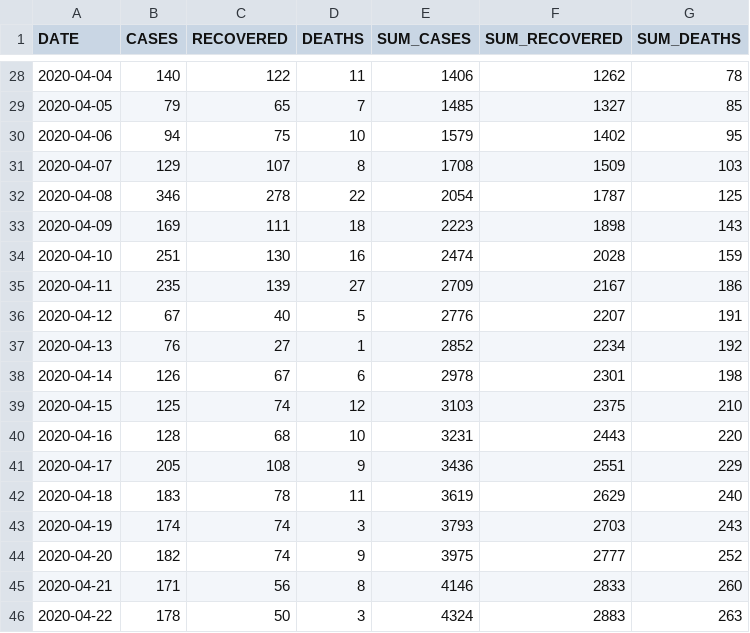
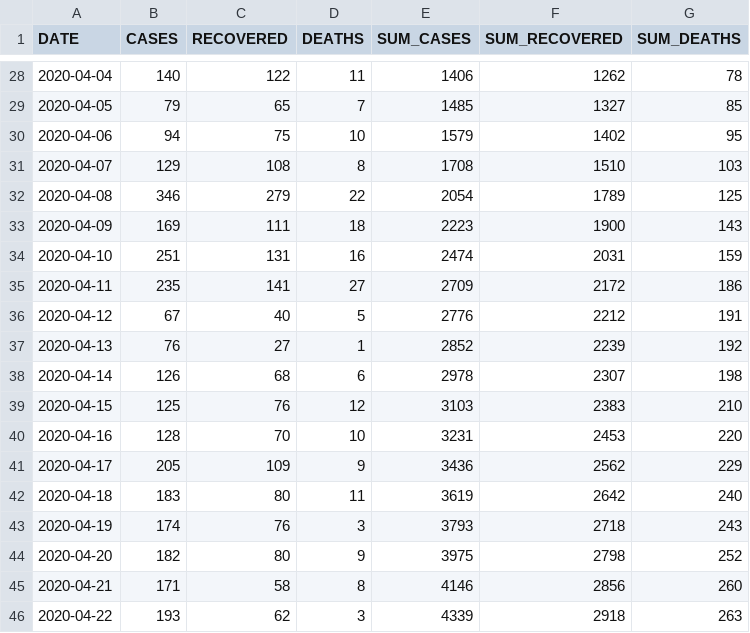
Before and after one commit to yammadev/col-covid-19, a CSV file: data/csv/timeline.csv, drawn as a sheet; only a part is shown, gaps mark what is left out; the diff covers the shown part only.

```diff
--- a/data/csv/timeline.csv
+++ b/data/csv/timeline.csv
@@ -30,17 +30,17 @@ DATE,CASES,RECOVERED,DEATHS,SUM_CASES,SUM_RECOVERED,SUM_DEATHS
 2020-04-06,94,75,10,1579,1402,95
-2020-04-07,129,107,8,1708,1509,103
-2020-04-08,346,278,22,2054,1787,125
-2020-04-09,169,111,18,2223,1898,143
-2020-04-10,251,130,16,2474,2028,159
-2020-04-11,235,139,27,2709,2167,186
-2020-04-12,67,40,5,2776,2207,191
-2020-04-13,76,27,1,2852,2234,192
-2020-04-14,126,67,6,2978,2301,198
-2020-04-15,125,74,12,3103,2375,210
-2020-04-16,128,68,10,3231,2443,220
-2020-04-17,205,108,9,3436,2551,229
-2020-04-18,183,78,11,3619,2629,240
-2020-04-19,174,74,3,3793,2703,243
-2020-04-20,182,74,9,3975,2777,252
-2020-04-21,171,56,8,4146,2833,260
-2020-04-22,178,50,3,4324,2883,263
+2020-04-07,129,108,8,1708,1510,103
+2020-04-08,346,279,22,2054,1789,125
+2020-04-09,169,111,18,2223,1900,143
+2020-04-10,251,131,16,2474,2031,159
+2020-04-11,235,141,27,2709,2172,186
+2020-04-12,67,40,5,2776,2212,191
+2020-04-13,76,27,1,2852,2239,192
+2020-04-14,126,68,6,2978,2307,198
+2020-04-15,125,76,12,3103,2383,210
+2020-04-16,128,70,10,3231,2453,220
+2020-04-17,205,109,9,3436,2562,229
+2020-04-18,183,80,11,3619,2642,240
+2020-04-19,174,76,3,3793,2718,243
+2020-04-20,182,80,9,3975,2798,252
+2020-04-21,171,58,8,4146,2856,260
+2020-04-22,193,62,3,4339,2918,263
```
Also changed, not shown: 1 added row and 109 edited cells elsewhere in this file, data/csv/cases_per_origin.csv, data/csv/statistics.csv, 22 other files.
